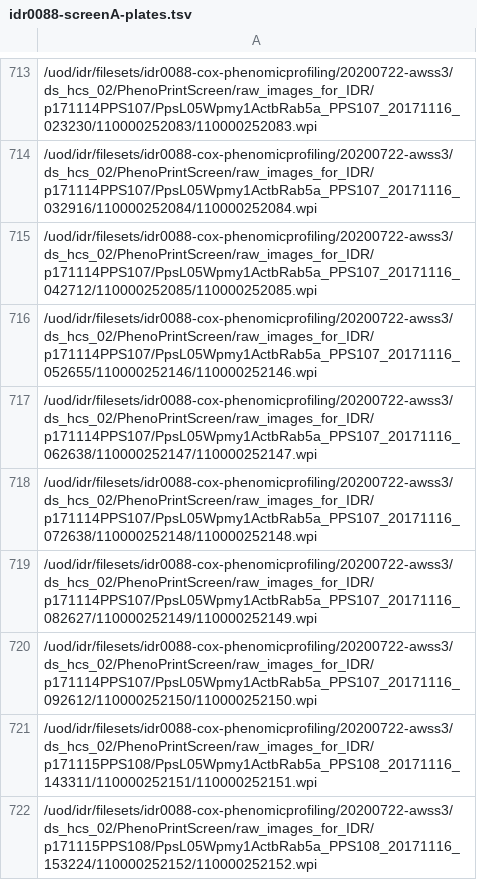
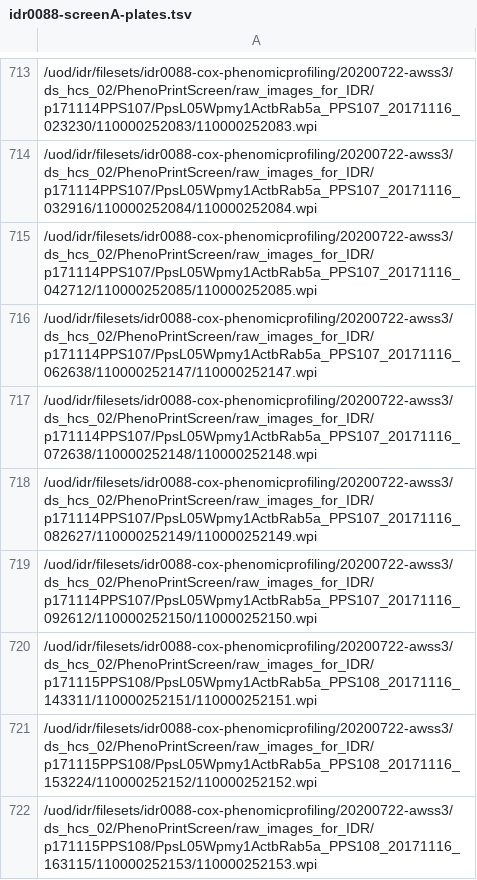
Before and after one commit to IDR/idr0088-cox-phenomicprofiling, a TSV file: screenA/idr0088-screenA-plates.tsv, drawn as a sheet; only a part is shown, gaps mark what is left out; the shorter side is filled out with more unchanged rows; the diff names each change by its address in the sheet, - before the commit and + after, or states it on an @@ line.

Commit message:
Remove second 110000252146 plate

```diff
--- a/screenA/idr0088-screenA-plates.tsv
+++ b/screenA/idr0088-screenA-plates.tsv
-row 716: /uod/idr/filesets/idr0088-cox-phenomicprofiling/20200722-awss3/ds_hcs_02/PhenoPrintScreen/raw_images_for_IDR/p171114PPS107/PpsL05Wpmy1ActbRab5a_PPS107_20171116_052655/110000252146/110000252146.wpi
```
